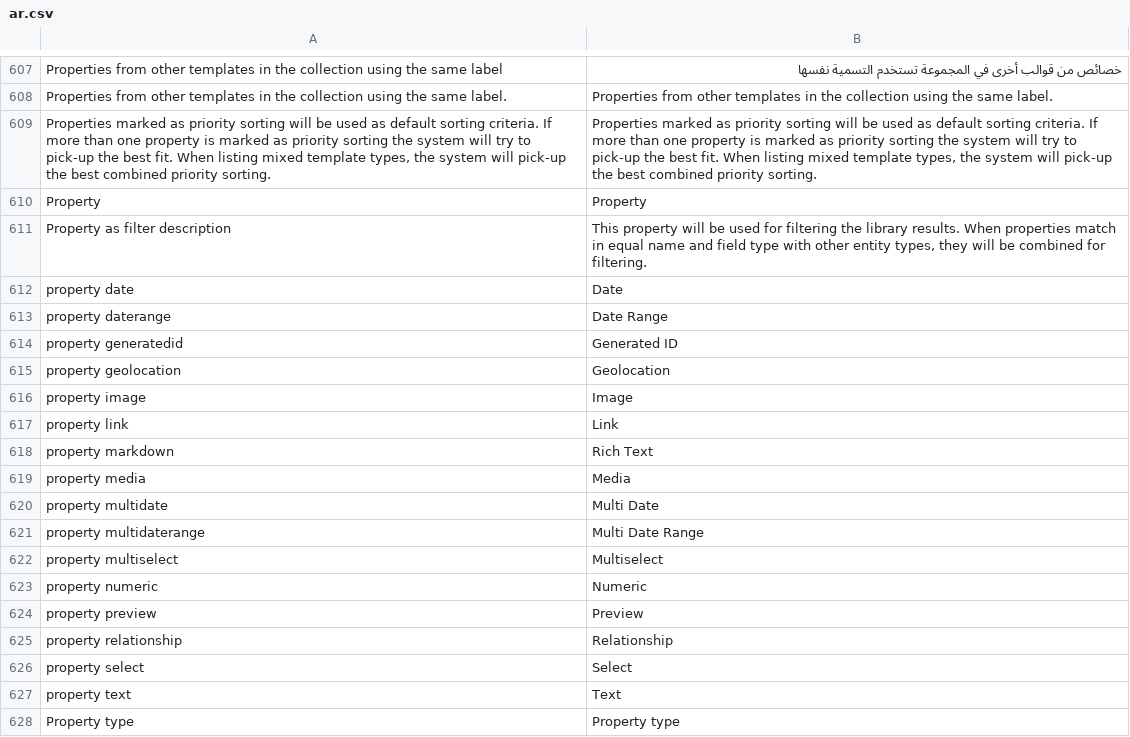
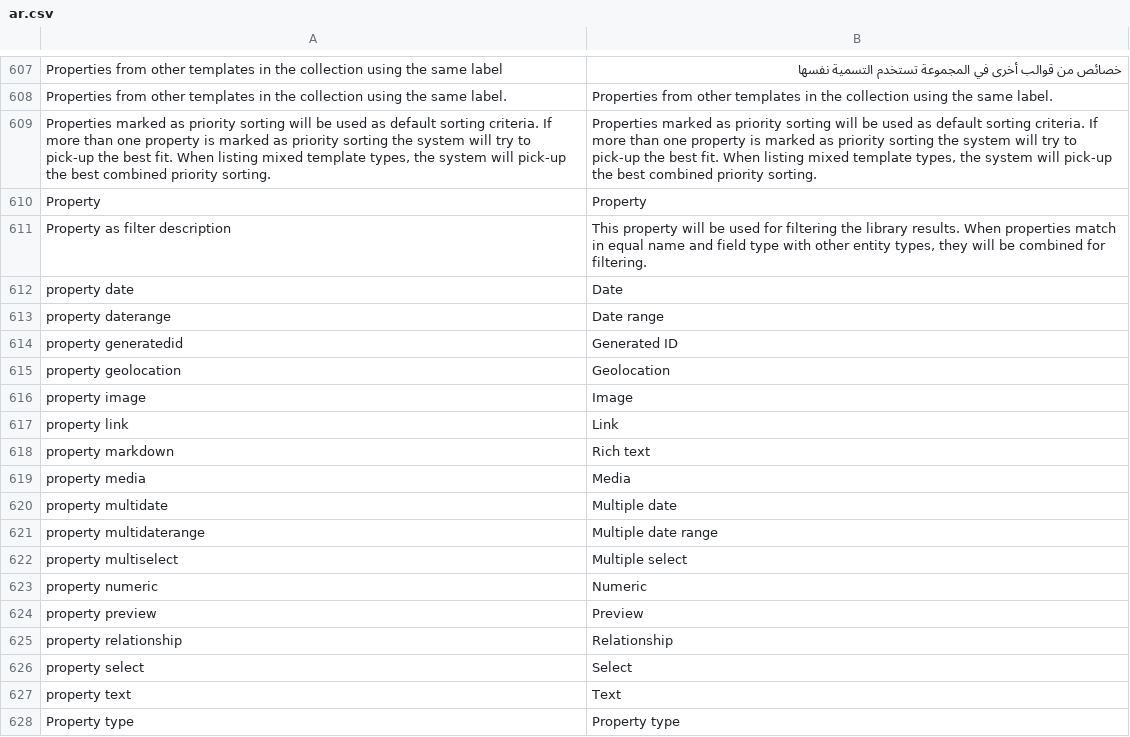
Before and after one commit to jordanopensource/uwazi-docker, a CSV file: contents/ui-translations/ar.csv, drawn as a sheet; only a part is shown, gaps mark what is left out.

Commit message:
updated default translations for property templates

```diff
--- a/contents/ui-translations/ar.csv
+++ b/contents/ui-translations/ar.csv
@@ -635,3 +635,3 @@ Property as filter description,"This property will be used for filtering the lib
 property date,Date
-property daterange,Date Range
+property daterange,Date range
 property generatedid,Generated ID
@@ -640,7 +640,7 @@ property image,Image
 property link,Link
-property markdown,Rich Text
+property markdown,Rich text
 property media,Media
-property multidate,Multi Date
-property multidaterange,Multi Date Range
-property multiselect,Multiselect
+property multidate,Multiple date
+property multidaterange,Multiple date range
+property multiselect,Multiple select
 property numeric,Numeric
```
Also changed, not shown: contents/ui-translations/en.csv, contents/ui-translations/fr.csv, 6 other files.
